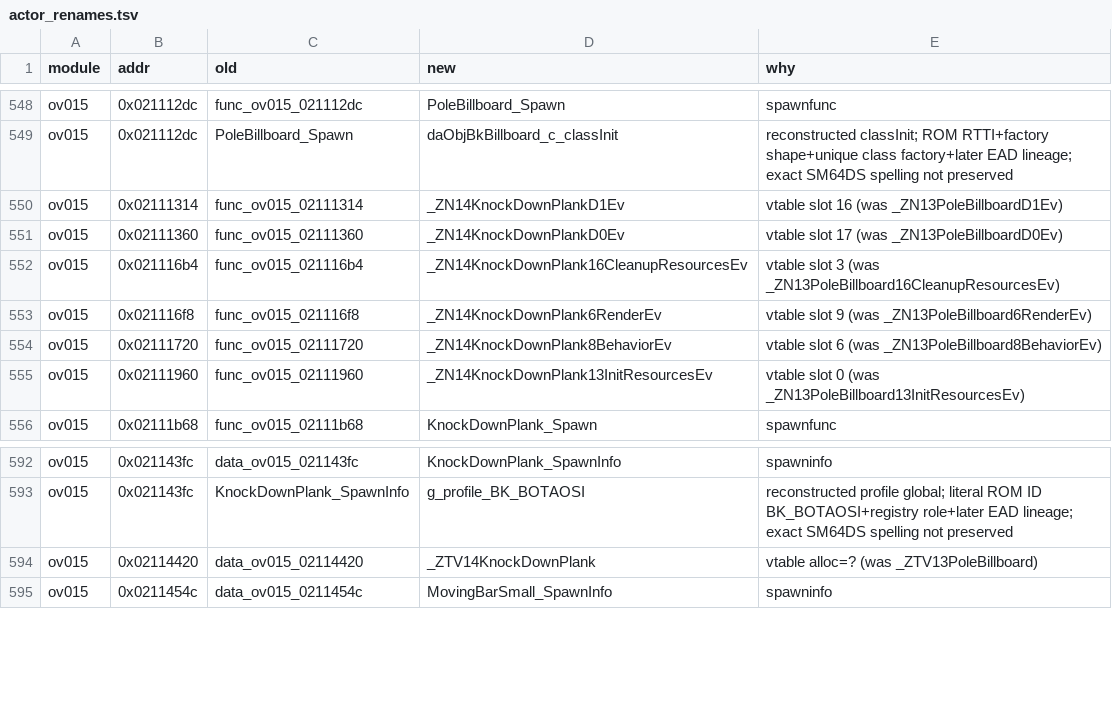
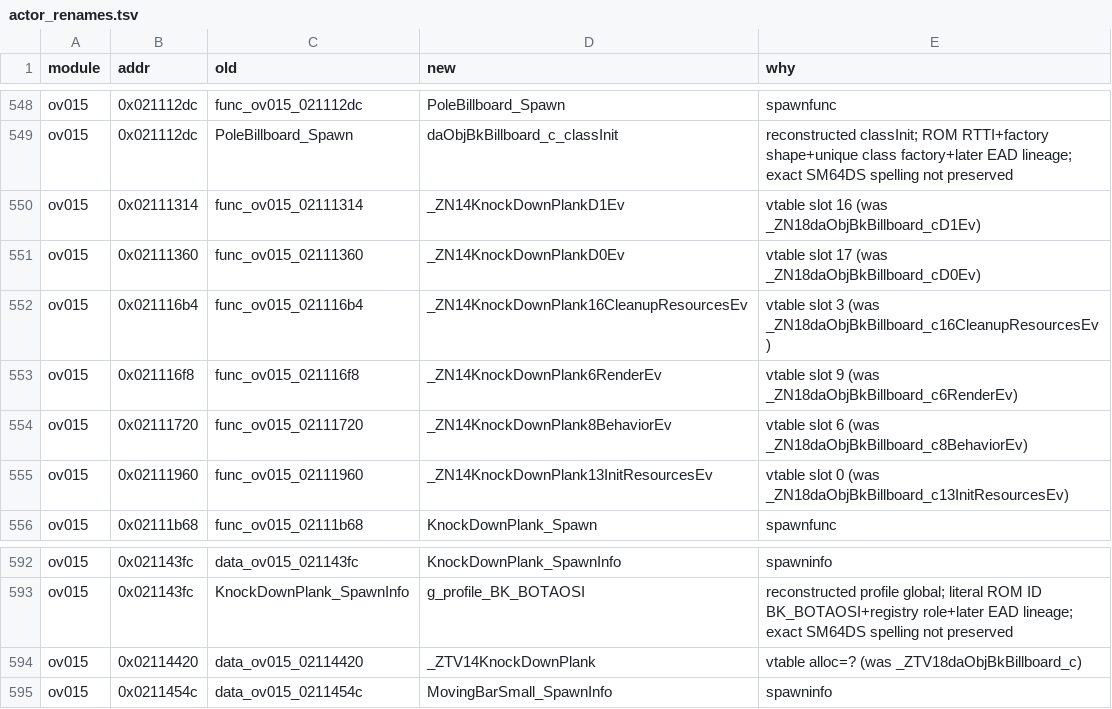
Before and after one commit to Alberto12345678999/sm64ds-decomp, a TSV file: symbols/actor_renames.tsv, drawn as a sheet; only a part is shown, gaps mark what is left out.

```diff
--- a/symbols/actor_renames.tsv
+++ b/symbols/actor_renames.tsv
@@ -549,8 +549,8 @@ ov015	0x021112dc	func_ov015_021112dc	PoleBillboard_Spawn	spawnfunc
 ov015	0x021112dc	PoleBillboard_Spawn	daObjBkBillboard_c_classInit	reconstructed classInit; ROM RTTI+factory shape+unique class factory+later EAD lineage; exact SM64DS spelling not preserved
-ov015	0x02111314	func_ov015_02111314	_ZN14KnockDownPlankD1Ev	vtable slot 16 (was _ZN13PoleBillboardD1Ev)
-ov015	0x02111360	func_ov015_02111360	_ZN14KnockDownPlankD0Ev	vtable slot 17 (was _ZN13PoleBillboardD0Ev)
-ov015	0x021116b4	func_ov015_021116b4	_ZN14KnockDownPlank16CleanupResourcesEv	vtable slot 3 (was _ZN13PoleBillboard16CleanupResourcesEv)
-ov015	0x021116f8	func_ov015_021116f8	_ZN14KnockDownPlank6RenderEv	vtable slot 9 (was _ZN13PoleBillboard6RenderEv)
-ov015	0x02111720	func_ov015_02111720	_ZN14KnockDownPlank8BehaviorEv	vtable slot 6 (was _ZN13PoleBillboard8BehaviorEv)
-ov015	0x02111960	func_ov015_02111960	_ZN14KnockDownPlank13InitResourcesEv	vtable slot 0 (was _ZN13PoleBillboard13InitResourcesEv)
+ov015	0x02111314	func_ov015_02111314	_ZN14KnockDownPlankD1Ev	vtable slot 16 (was _ZN18daObjBkBillboard_cD1Ev)
+ov015	0x02111360	func_ov015_02111360	_ZN14KnockDownPlankD0Ev	vtable slot 17 (was _ZN18daObjBkBillboard_cD0Ev)
+ov015	0x021116b4	func_ov015_021116b4	_ZN14KnockDownPlank16CleanupResourcesEv	vtable slot 3 (was _ZN18daObjBkBillboard_c16CleanupResourcesEv)
+ov015	0x021116f8	func_ov015_021116f8	_ZN14KnockDownPlank6RenderEv	vtable slot 9 (was _ZN18daObjBkBillboard_c6RenderEv)
+ov015	0x02111720	func_ov015_02111720	_ZN14KnockDownPlank8BehaviorEv	vtable slot 6 (was _ZN18daObjBkBillboard_c8BehaviorEv)
+ov015	0x02111960	func_ov015_02111960	_ZN14KnockDownPlank13InitResourcesEv	vtable slot 0 (was _ZN18daObjBkBillboard_c13InitResourcesEv)
 ov015	0x02111b68	func_ov015_02111b68	KnockDownPlank_Spawn	spawnfunc
@@ -593,3 +593,3 @@ ov015	0x021143fc	data_ov015_021143fc	KnockDownPlank_SpawnInfo	spawninfo
 ov015	0x021143fc	KnockDownPlank_SpawnInfo	g_profile_BK_BOTAOSI	reconstructed profile global; literal ROM ID BK_BOTAOSI+registry role+later EAD lineage; exact SM64DS spelling not preserved
-ov015	0x02114420	data_ov015_02114420	_ZTV14KnockDownPlank	vtable alloc=? (was _ZTV13PoleBillboard)
+ov015	0x02114420	data_ov015_02114420	_ZTV14KnockDownPlank	vtable alloc=? (was _ZTV18daObjBkBillboard_c)
 ov015	0x0211454c	data_ov015_0211454c	MovingBarSmall_SpawnInfo	spawninfo
```
Also changed, not shown: notes/data/c-cpp-classification.tsv, 20 other files.
